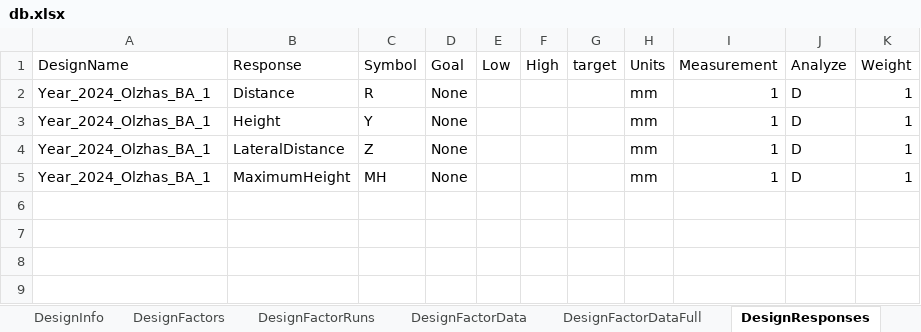
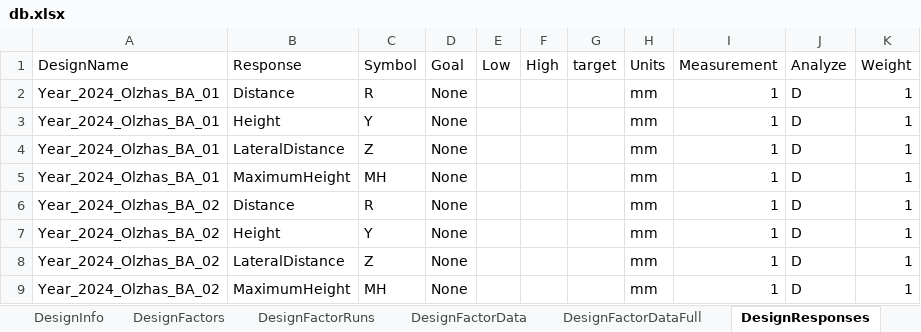
Before and after one commit to ozzy110400/catapult-experiment, an Excel workbook: data/db/db.xlsx, sheet DesignResponses, drawn as a sheet; values as stored, in another font and other column widths than the file's, no borders; the diff names each change by its address in the sheet, - before the commit and + after, or states it on an @@ line.

```diff
--- a/data/db/db.xlsx (sheet DesignResponses)
+++ b/data/db/db.xlsx (sheet DesignResponses)
-A2:A5 (DesignName): Year_2024_Olzhas_BA_1
+A2:A5 (DesignName): Year_2024_Olzhas_BA_01
+row 6: Year_2024_Olzhas_BA_02 | Distance | R | None |  |  |  | mm | 1 | D | 1
+row 7: Year_2024_Olzhas_BA_02 | Height | Y | None |  |  |  | mm | 1 | D | 1
+row 8: Year_2024_Olzhas_BA_02 | LateralDistance | Z | None |  |  |  | mm | 1 | D | 1
+row 9: Year_2024_Olzhas_BA_02 | MaximumHeight | MH | None |  |  |  | mm | 1 | D | 1
```
Also changed, not shown: sheet DesignFactorData, sheet DesignResponseData, sheet DesignFactors, sheet DesignInfo, 7 other files.
